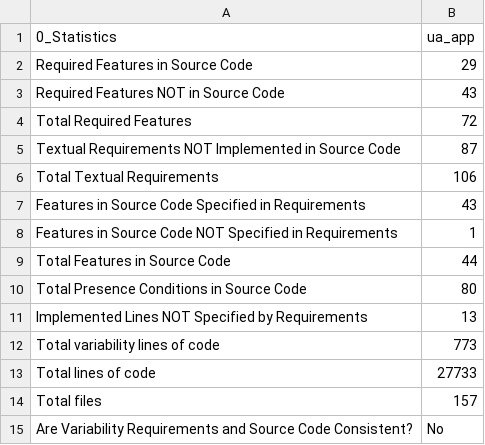
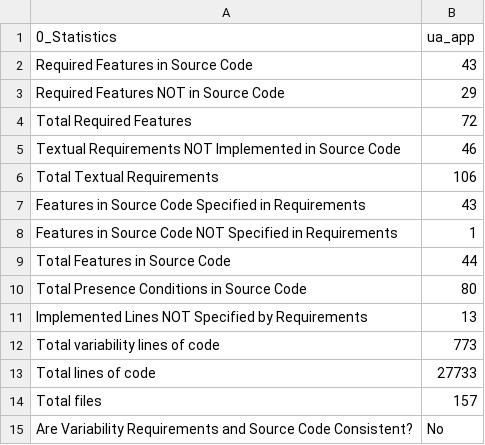
Before and after one commit to chinkhor/VarCHEKER, a CSV file: reports/stat_ua_app.csv, drawn as a sheet.

```diff
--- a/reports/stat_ua_app.csv
+++ b/reports/stat_ua_app.csv
@@ -1,6 +1,6 @@
 0_Statistics,ua_app
-Required Features in Source Code,29
-Required Features NOT in Source Code,43
+Required Features in Source Code,43
+Required Features NOT in Source Code,29
 Total Required Features,72
-Textual Requirements NOT Implemented in Source Code,87
+Textual Requirements NOT Implemented in Source Code,46
 Total Textual Requirements,106
```
Also changed, not shown: reports/required_features_not_in_code_ua_app.csv.
